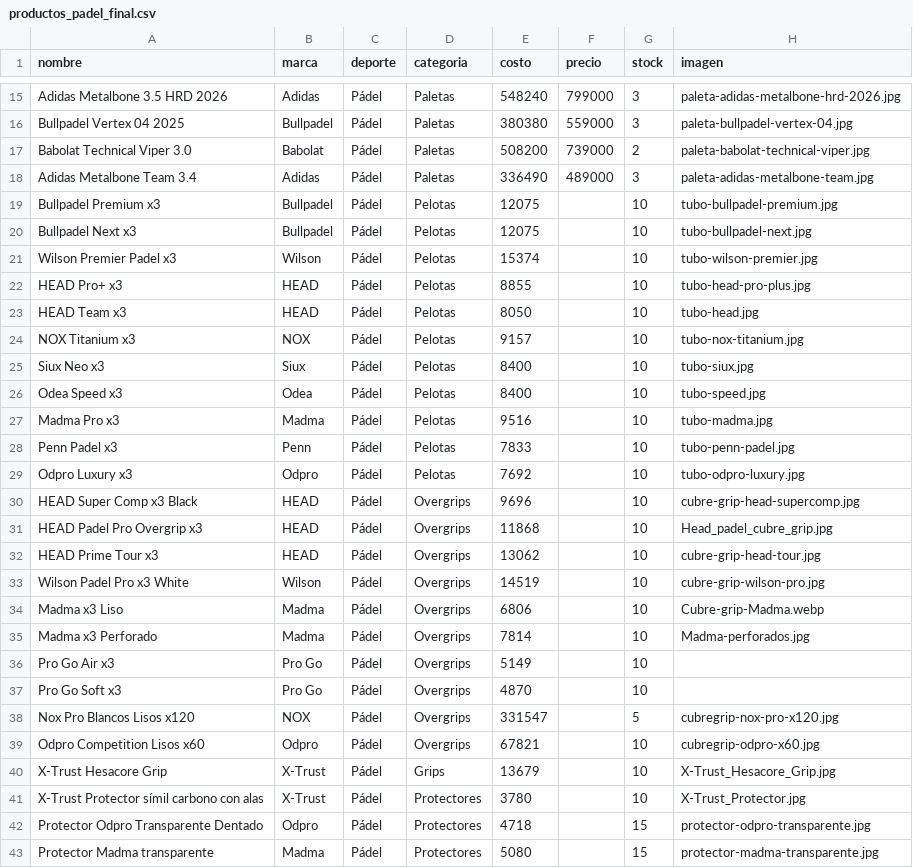
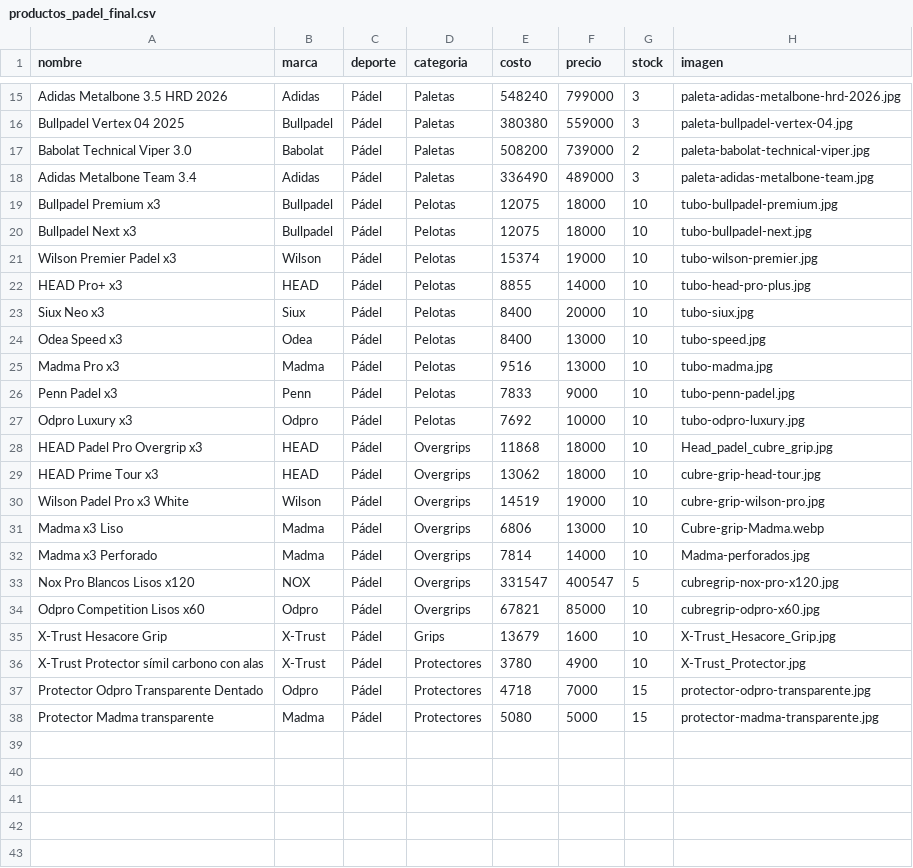
Before and after one commit to marian134/sopitenispadel, a CSV file: productos_padel_final.csv, drawn as a sheet; only a part is shown, gaps mark what is left out; removed rows and columns are numbered as before the commit, all else as after; the diff names each change by its address in the sheet, - before the commit and + after, or states it on an @@ line.

```diff
--- a/productos_padel_final.csv
+++ b/productos_padel_final.csv
-F19:F20 (precio): (empty)
+F19:F20 (precio): 18000
-F21 (precio): (empty)
+F21 (precio): 19000
-F22 (precio): (empty)
+F22 (precio): 14000
-row 23: HEAD Team x3 | HEAD | Pádel | Pelotas | 8050 |  | 10 | tubo-head.jpg
-row 24: NOX Titanium x3 | NOX | Pádel | Pelotas | 9157 |  | 10 | tubo-nox-titanium.jpg
-F23 (precio): (empty)
+F23 (precio): 20000
-F24:F25 (precio): (empty)
+F24:F25 (precio): 13000
-F26 (precio): (empty)
+F26 (precio): 9000
-F27 (precio): (empty)
+F27 (precio): 10000
-row 30: HEAD Super Comp x3 Black | HEAD | Pádel | Overgrips | 9696 |  | 10 | cubre-grip-head-supercomp.jpg
-F28:F29 (precio): (empty)
+F28:F29 (precio): 18000
-F30 (precio): (empty)
+F30 (precio): 19000
-F31 (precio): (empty)
+F31 (precio): 13000
-F32 (precio): (empty)
+F32 (precio): 14000
-row 36: Pro Go Air x3 | Pro Go | Pádel | Overgrips | 5149 |  | 10
-row 37: Pro Go Soft x3 | Pro Go | Pádel | Overgrips | 4870 |  | 10
-F33 (precio): (empty)
+F33 (precio): 400547
-F34 (precio): (empty)
+F34 (precio): 85000
-F35 (precio): (empty)
+F35 (precio): 1600
-F36 (precio): (empty)
+F36 (precio): 4900
-F37 (precio): (empty)
+F37 (precio): 7000
-F38 (precio): (empty)
+F38 (precio): 5000
```
Also changed, not shown: 2 other files.
